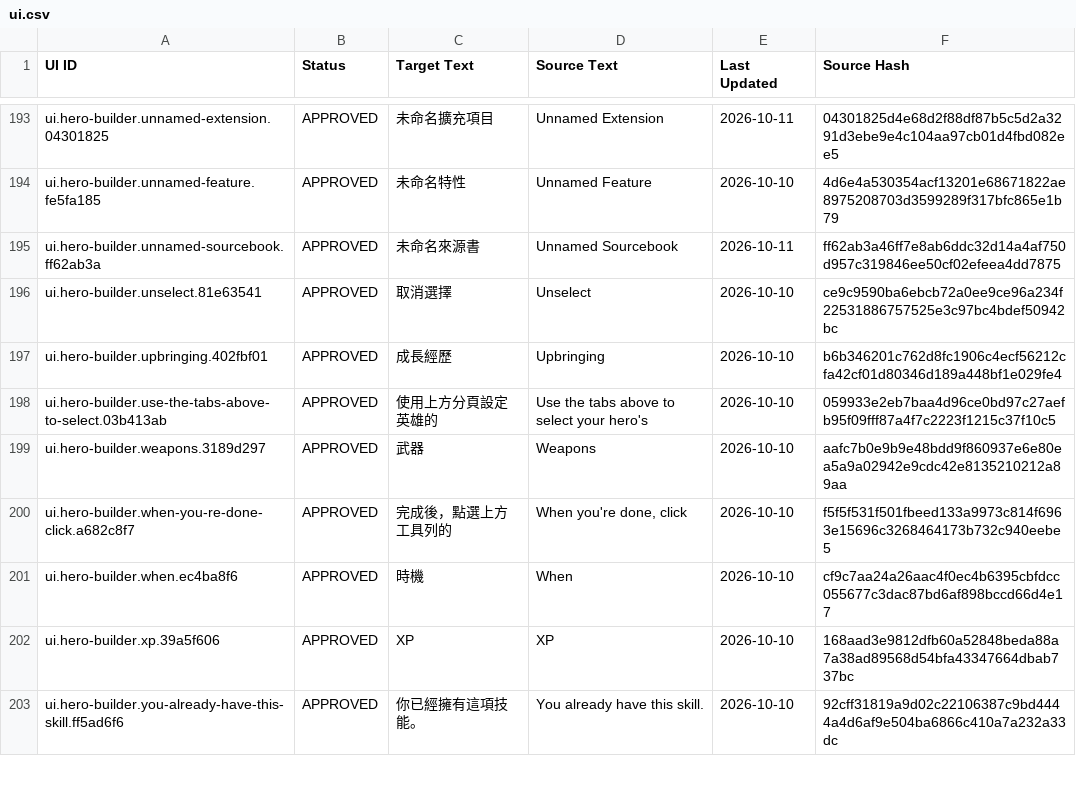
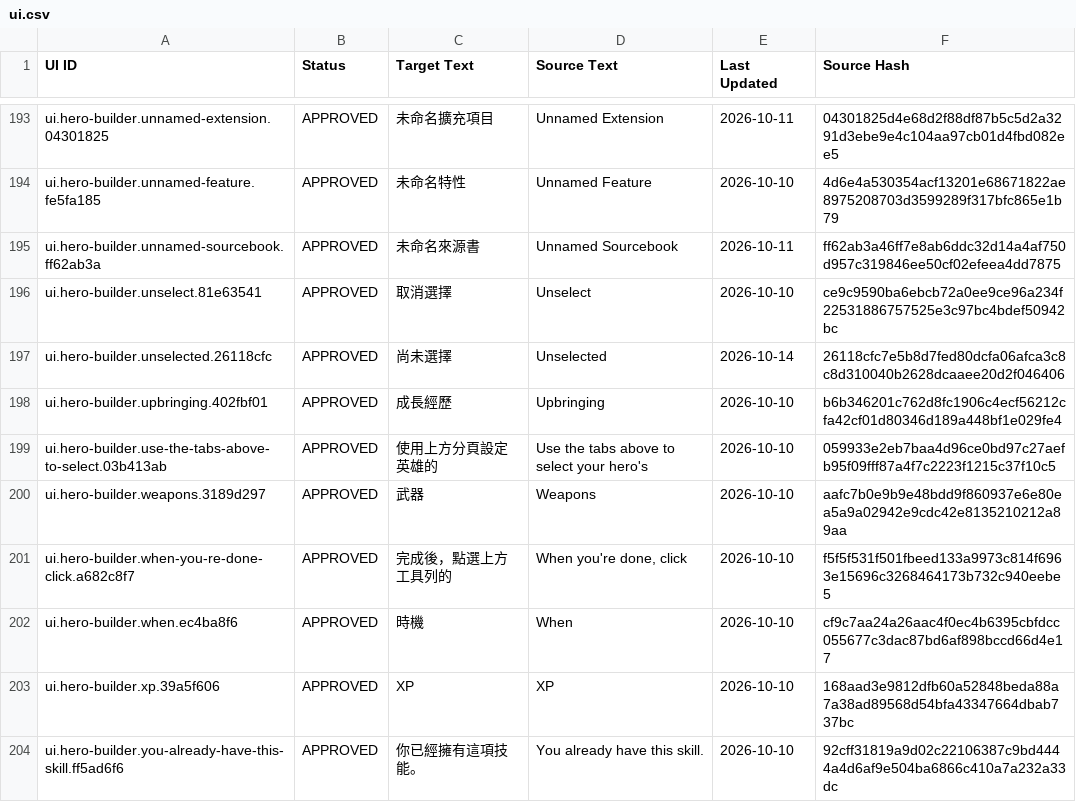
Before and after one commit to boyiad2110/forgesteel-zh-tw, a CSV file: l10n/sheet-snapshot/ui.csv, drawn as a sheet; only a part is shown, gaps mark what is left out; the diff names each change by its address in the sheet, - before the commit and + after, or states it on an @@ line.

```diff
--- a/l10n/sheet-snapshot/ui.csv
+++ b/l10n/sheet-snapshot/ui.csv
+row 197: ui.hero-builder.unselected.26118cfc | APPROVED | 尚未選擇 | Unselected | 2026-10-14 | 26118cfc7e5b8d7fed80dcfa06afca3c8c8d310040b2628dcaaee20d2f046406
```
Also changed, not shown: 15 other files.
